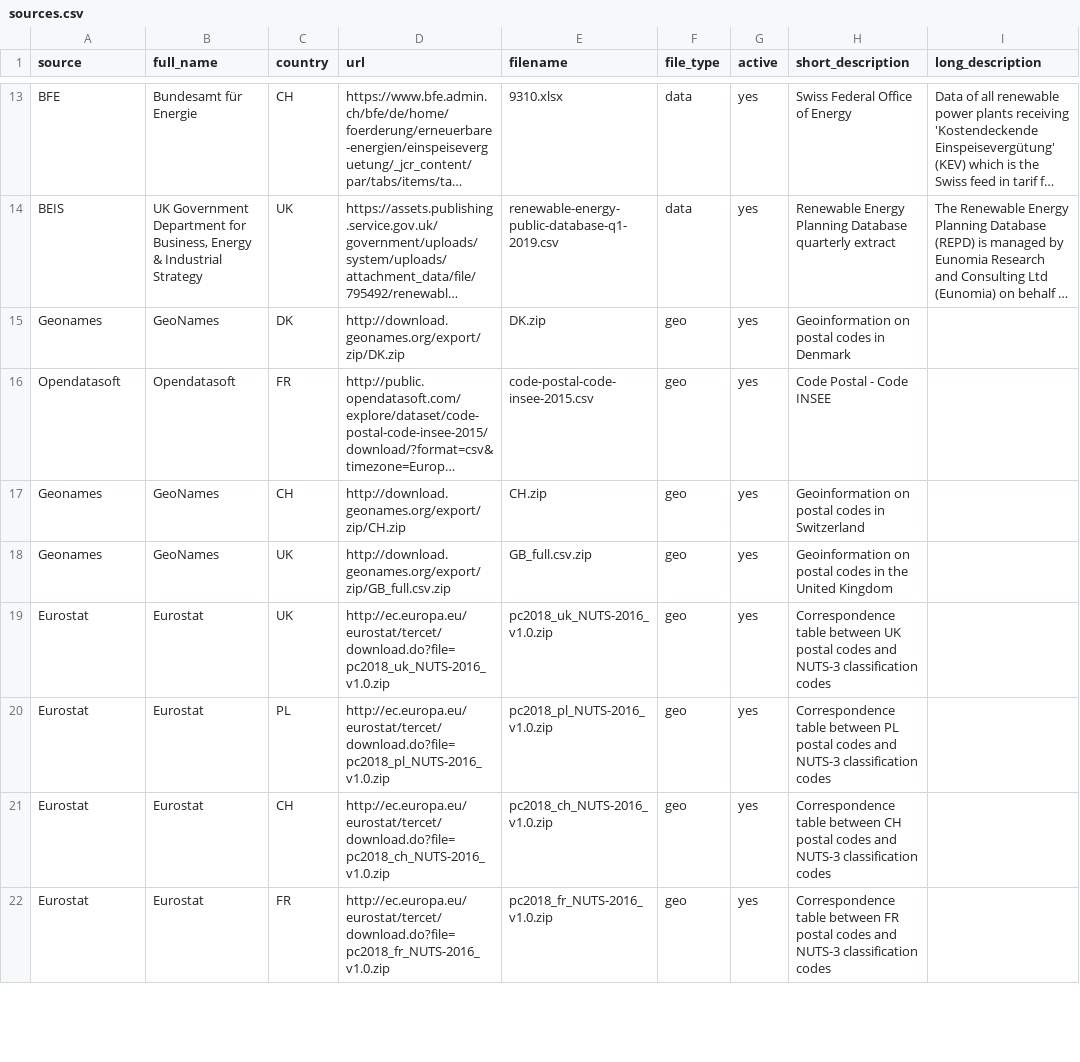
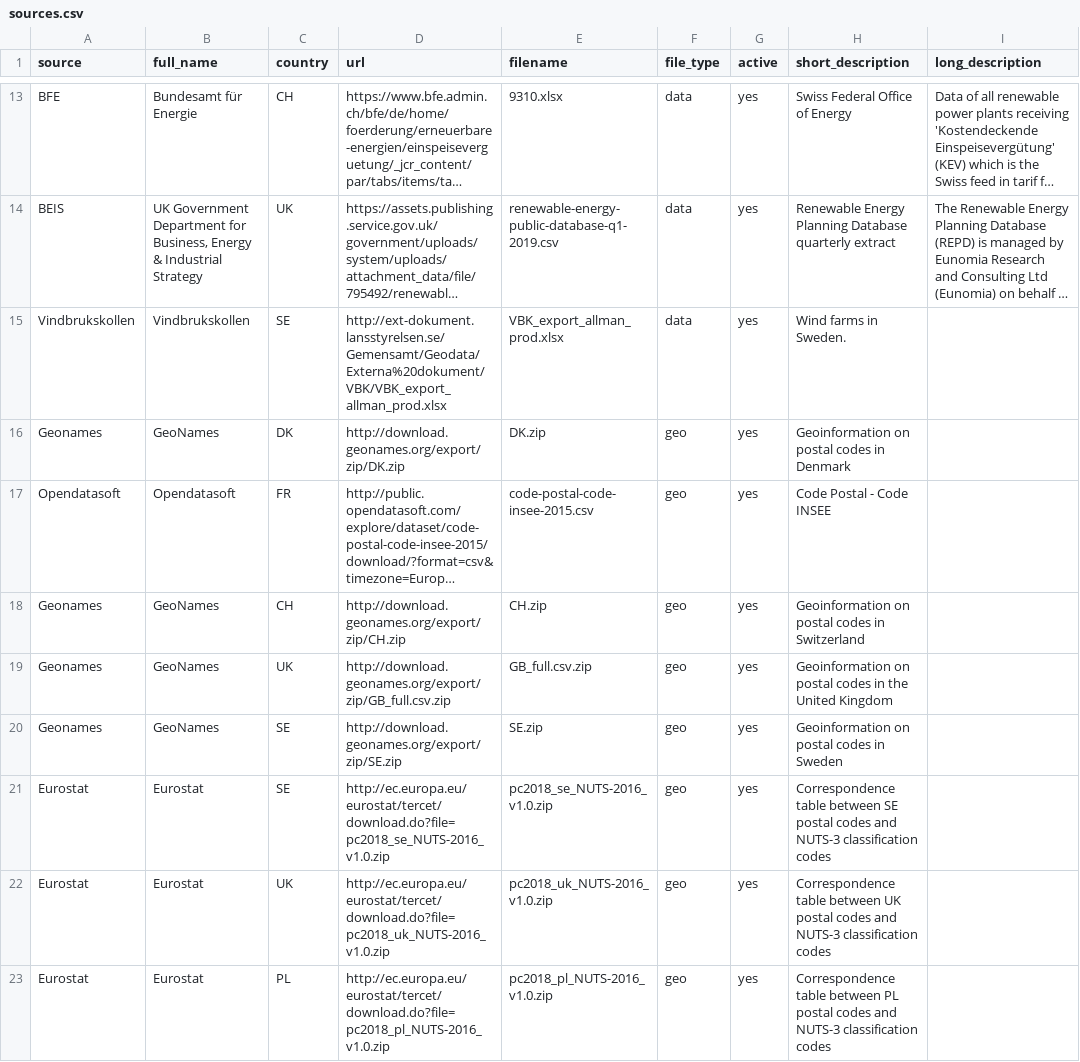
Before and after one commit to Open-Power-System-Data/renewable_power_plants, a CSV file: input/sources.csv, drawn as a sheet; only a part is shown, gaps mark what is left out; the shorter side is filled out with more unchanged rows; long unchanged cells end in …; the diff names each change by its address in the sheet, - before the commit and + after, or states it on an @@ line.

```diff
--- a/input/sources.csv
+++ b/input/sources.csv
+row 15: Vindbrukskollen | Vindbrukskollen | SE | http://ext-dokument.lansstyrelsen.se/Gemensamt/Geodata/Externa%20dokument/VBK/VBK_export_allman_prod.xlsx | VBK_export_allman_prod.xlsx | data | yes | Wind farms in Sweden.
+row 20: Geonames | GeoNames | SE | http://download.geonames.org/export/zip/SE.zip | SE.zip | geo | yes | Geoinformation on postal codes in Sweden
+row 21: Eurostat | Eurostat | SE | http://ec.europa.eu/eurostat/tercet/download.do?file=pc2018_se_NUTS-2016_v1.0.zip | pc2018_se_NUTS-2016_v1.0.zip | geo | yes | Correspondence table between SE postal codes and NUTS-3 classification codes
```
Also changed, not shown: input/column_translation_list.csv, input/countries.csv, 6 other files.
